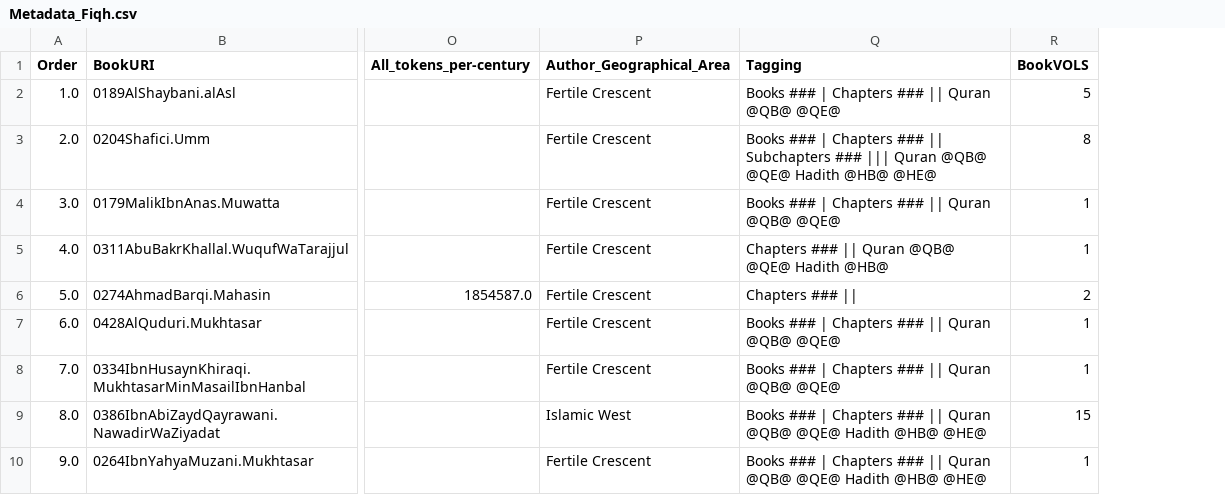
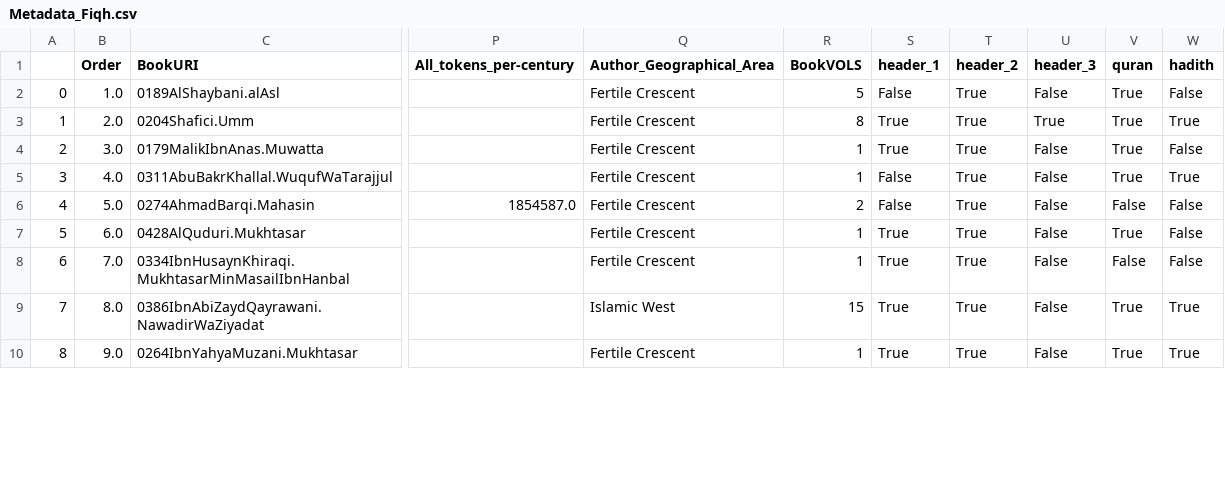
Before and after one commit to arabic-digital-humanities/fiqh, a CSV file: Meta/Metadata_Fiqh.csv, drawn as a sheet; only a part is shown, gaps mark what is left out; removed rows and columns are numbered as before the commit, all else as after; the diff names each change by its address in the sheet, - before the commit and + after, or states it on an @@ line.

Commit message:
Update information about tagging of the books
Jupyter notebook fiqh-update-metadata-tagging.ipynb

```diff
--- a/Meta/Metadata_Fiqh.csv
+++ b/Meta/Metadata_Fiqh.csv
+column A, rows 2-10: 0 | 1 | 2 | 3 | 4 | 5 | 6 | 7 | 8
-column Q (Tagging), rows 2-10: Books ### | Chapters ### || Quran @QB@ @QE@ | Books ### | Chapters ### || Subchapters ### ||| Quran @QB@ @QE@ Hadith @HB@ @HE@ | Books ### | Chapters ### || Quran @QB@ @QE@ | Chapters ### || Quran @QB@ @QE@ Hadith @HB@ | Chapters ### || | Books ### | Chapters ### || Quran @QB@ @QE@ | Books ### | Chapters ### || Quran @QB@ @QE@ | Books ### | Chapters ### || Quran @QB@ @QE@ Hadith @HB@ @HE@ | Books ### | Chapters ### || Quran @QB@ @QE@ Hadith @HB@ @HE@
+column S (header_1), rows 2-10: False | True | True | False | False | True | True | True | True
+column T (header_2), rows 2-10: all True
+column U (header_3), rows 2-10: False | True | False | False | False | False | False | False | False
+column V (quran), rows 2-10: True | True | True | True | False | True | False | True | True
+column W (hadith), rows 2-10: False | True | False | True | False | False | False | True | True
```
